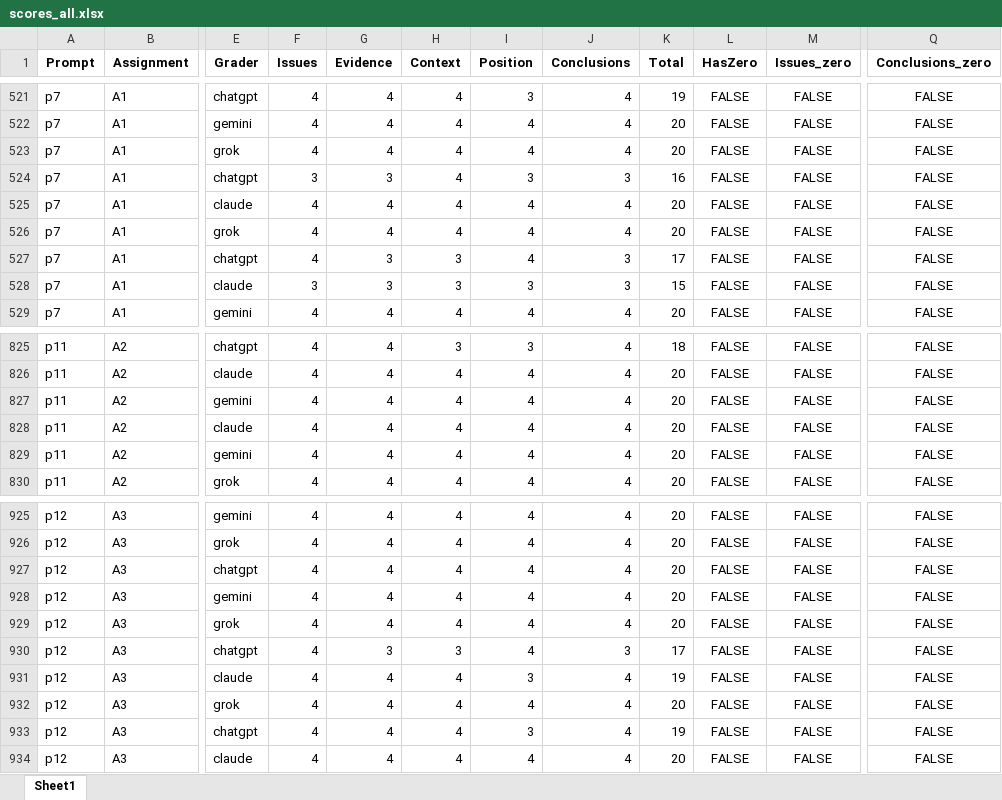
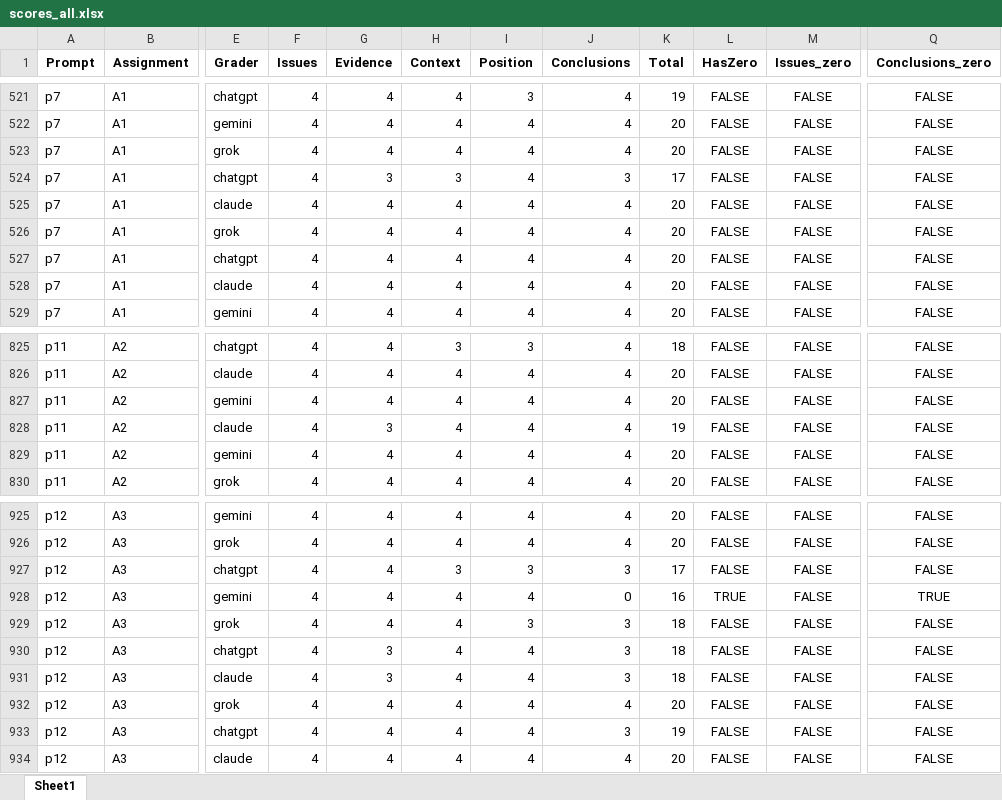
Before and after one commit to raminguyen/ai-assessment, an Excel workbook: src/scores_all.xlsx, sheet Sheet1, drawn as a sheet; only a part is shown, gaps mark what is left out; values as stored, in another font and other column widths than the file's, no borders; the diff covers the shown part only; the diff names each change by its address in the sheet, - before the commit and + after, or states it on an @@ line.

Commit message:
update prompt.html iterative tuning, renderer labels, scores csv/xlsx, run scripts

```diff
--- a/src/scores_all.xlsx (sheet Sheet1)
+++ b/src/scores_all.xlsx (sheet Sheet1)
-F524 (Issues): 3
+F524 (Issues): 4
-H524 (Context): 4
+H524 (Context): 3
-I524 (Position): 3
+I524 (Position): 4
-K524 (Total): 16
+K524 (Total): 17
-G527:G528 (Evidence): 3
+G527:G528 (Evidence): 4
-H527:H528 (Context): 3
+H527:H528 (Context): 4
-J527:J528 (Conclusions): 3
+J527:J528 (Conclusions): 4
-K527 (Total): 17
+K527 (Total): 20
-F528 (Issues): 3
+F528 (Issues): 4
-I528 (Position): 3
+I528 (Position): 4
-K528 (Total): 15
+K528 (Total): 20
-G828 (Evidence): 4
+G828 (Evidence): 3
-K828 (Total): 20
+K828 (Total): 19
-H927 (Context): 4
+H927 (Context): 3
-I927 (Position): 4
+I927 (Position): 3
-J927 (Conclusions): 4
+J927 (Conclusions): 3
-K927 (Total): 20
+K927 (Total): 17
-J928 (Conclusions): 4
+J928 (Conclusions): 0
-K928 (Total): 20
+K928 (Total): 16
-L928 (HasZero): FALSE
+L928 (HasZero): TRUE
-Q928 (Conclusions_zero): FALSE
+Q928 (Conclusions_zero): TRUE
-I929 (Position): 4
+I929 (Position): 3
-J929 (Conclusions): 4
+J929 (Conclusions): 3
-K929 (Total): 20
+K929 (Total): 18
-H930 (Context): 3
+H930 (Context): 4
-K930 (Total): 17
+K930 (Total): 18
-G931 (Evidence): 4
+G931 (Evidence): 3
-I931 (Position): 3
+I931 (Position): 4
-J931 (Conclusions): 4
+J931 (Conclusions): 3
-K931 (Total): 19
+K931 (Total): 18
-I933 (Position): 3
+I933 (Position): 4
-J933 (Conclusions): 4
+J933 (Conclusions): 3
```
Also changed, not shown: 166 edited cells elsewhere in this sheet, 5 other files.
